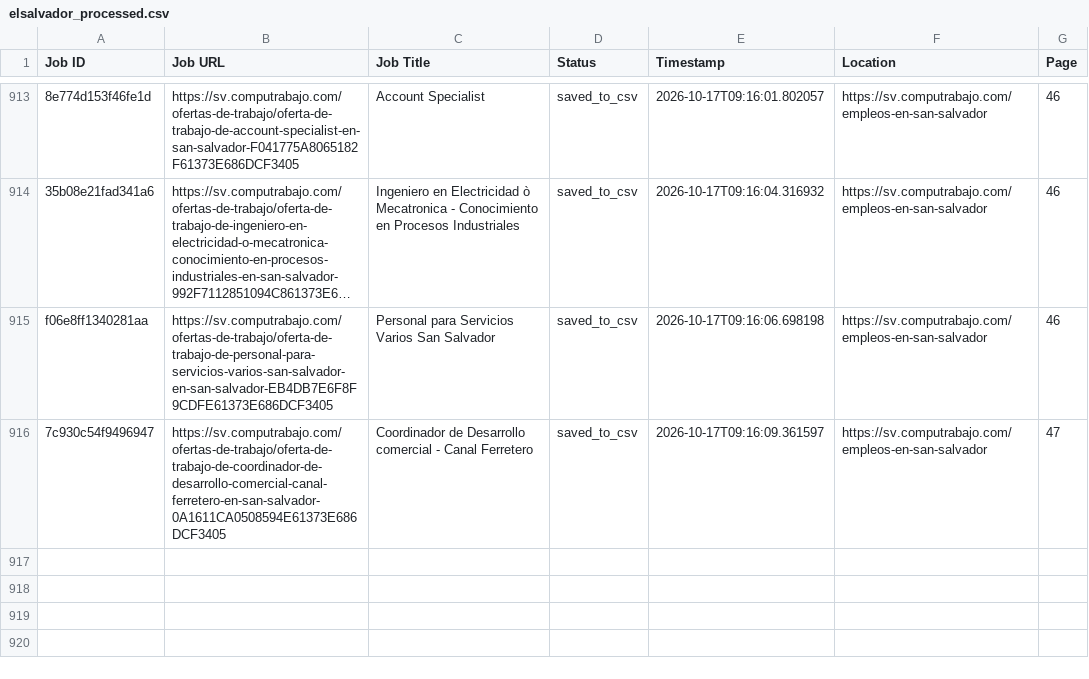
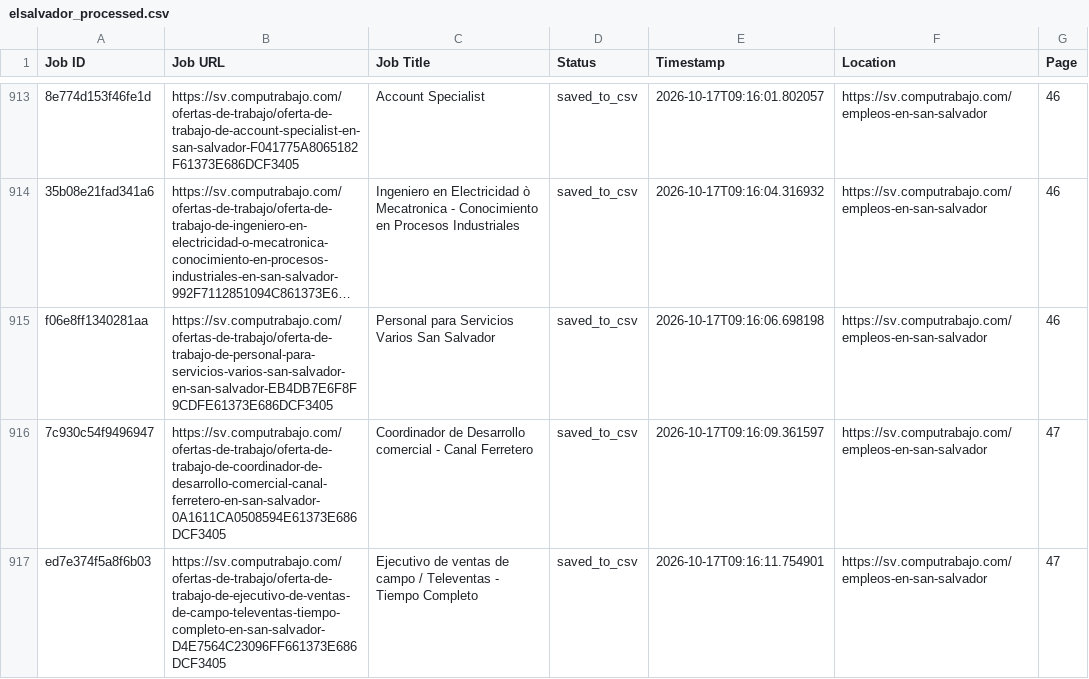
Before and after one commit to liliankason/computrabajo_elsalvador_scraper, a CSV file: elsalvador_processed.csv, drawn as a sheet; only a part is shown, gaps mark what is left out; long unchanged cells end in …; the diff names each change by its address in the sheet, - before the commit and + after, or states it on an @@ line.

```diff
--- a/elsalvador_processed.csv
+++ b/elsalvador_processed.csv
+row 917: ed7e374f5a8f6b03 | https://sv.computrabajo.com/ofertas-de-trabajo/oferta-de-trabajo-de-ejecutivo-de-ventas-de-campo-televentas-tiempo-completo-en-san-salvador-D4E7564C23096FF661373E686DCF3405 | Ejecutivo de ventas de campo / Televentas - Tiempo Completo | saved_to_csv | 2026-10-17T09:16:11.754901 | https://sv.computrabajo.com/empleos-en-san-salvador | 47
```
Also changed, not shown: 2 other files.
